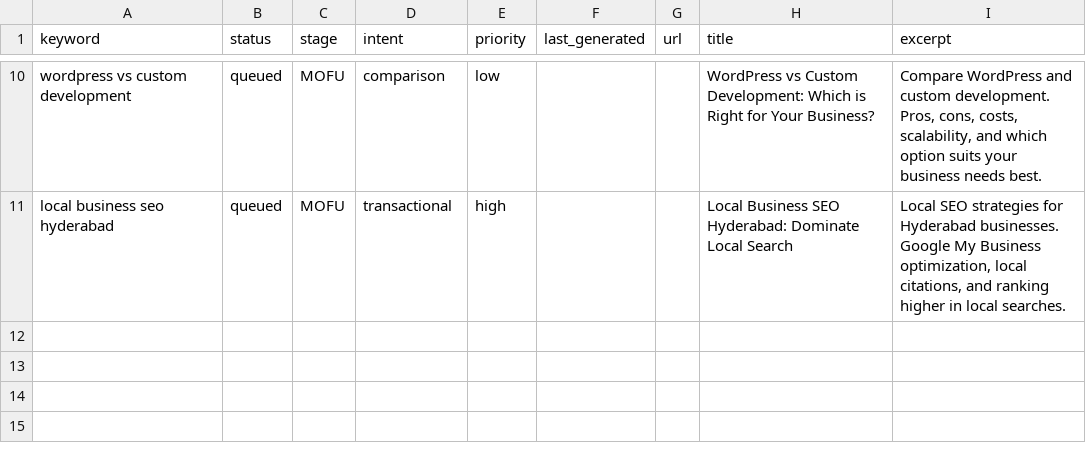
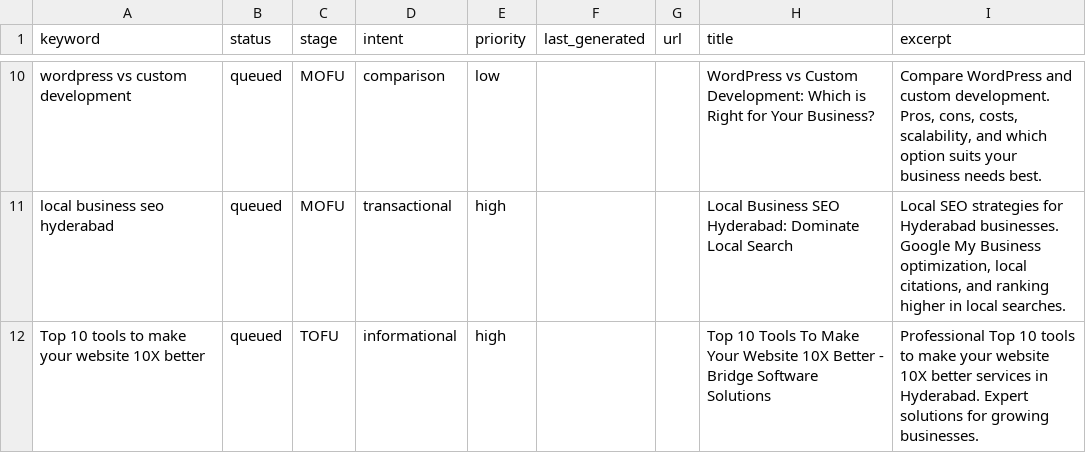
Before and after one commit to krishna0523/Bridgemark, a CSV file: content/keywords/keywords.csv, drawn as a sheet; only a part is shown, gaps mark what is left out.

Commit message:
Add new keyword via admin dashboard

```diff
--- a/content/keywords/keywords.csv
+++ b/content/keywords/keywords.csv
@@ -11 +11,2 @@ wordpress vs custom development,queued,MOFU,comparison,low,,,WordPress vs Custom
 local business seo hyderabad,queued,MOFU,transactional,high,,,Local Business SEO Hyderabad: Dominate Local Search,"Local SEO strategies for Hyderabad businesses. Google My Business optimization, local citations, and ranking higher in local searches."
+Top 10 tools to make your website 10X better,queued,TOFU,informational,high,,,Top 10 Tools To Make Your Website 10X Better - Bridge Software Solutions,Professional Top 10 tools to make your website 10X better services in Hyderabad. Expert solutions for growing businesses.
```
